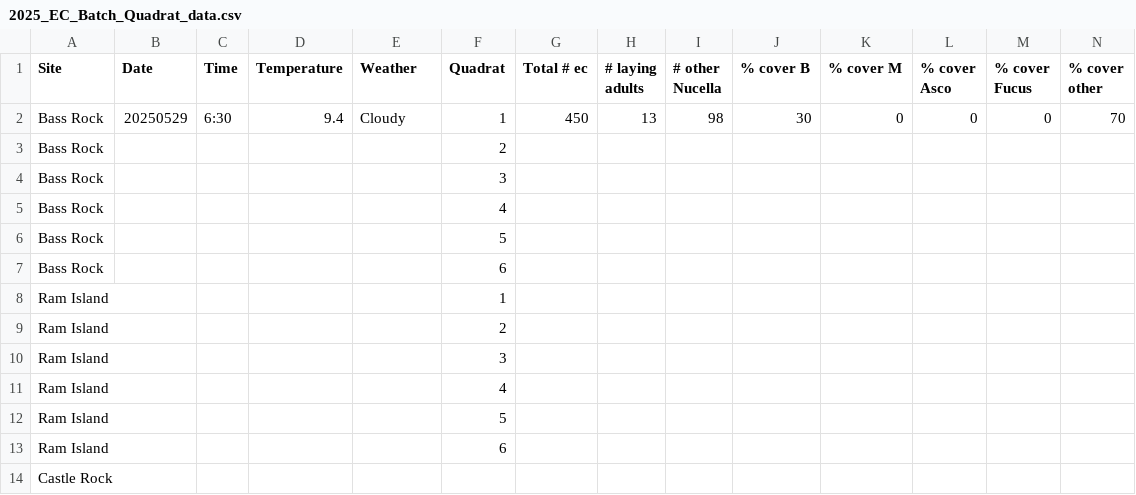
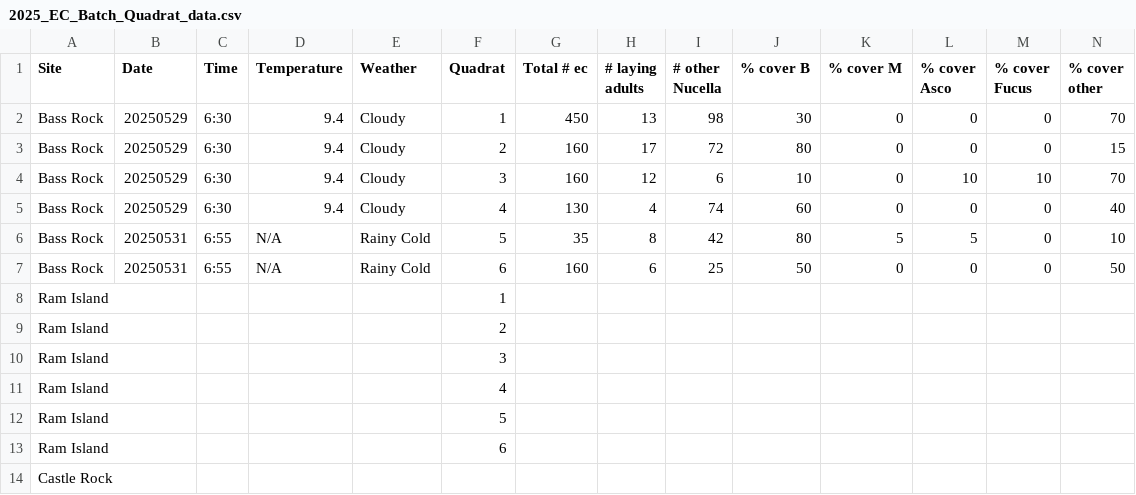
Before and after one commit to chloe-gilligan/Nucella_2025, a CSV file: data/2025_EC_Batch_Quadrat_data.csv, drawn as a sheet; only a part is shown; removed rows and columns are numbered as before the commit, all else as after; rows hold the shown columns only; the diff names each change by its address in the sheet, - before the commit and + after, or states it on an @@ line.

Commit message:
Bass Rock data

```diff
--- a/data/2025_EC_Batch_Quadrat_data.csv
+++ b/data/2025_EC_Batch_Quadrat_data.csv
-row 3: Bass Rock |  |  |  |  | 2
-row 4: Bass Rock |  |  |  |  | 3
-row 5: Bass Rock |  |  |  |  | 4
-row 6: Bass Rock |  |  |  |  | 5
-row 7: Bass Rock |  |  |  |  | 6
+row 3: Bass Rock | 20250529 | 6:30 | 9.4 | Cloudy | 2 | 160 | 17 | 72 | 80 | 0 | 0 | 0 | 15
+row 4: Bass Rock | 20250529 | 6:30 | 9.4 | Cloudy | 3 | 160 | 12 | 6 | 10 | 0 | 10 | 10 | 70
+row 5: Bass Rock | 20250529 | 6:30 | 9.4 | Cloudy | 4 | 130 | 4 | 74 | 60 | 0 | 0 | 0 | 40
+row 6: Bass Rock | 20250531 | 6:55 | N/A | Rainy Cold | 5 | 35 | 8 | 42 | 80 | 5 | 5 | 0 | 10
+row 7: Bass Rock | 20250531 | 6:55 | N/A | Rainy Cold | 6 | 160 | 6 | 25 | 50 | 0 | 0 | 0 | 50
```
